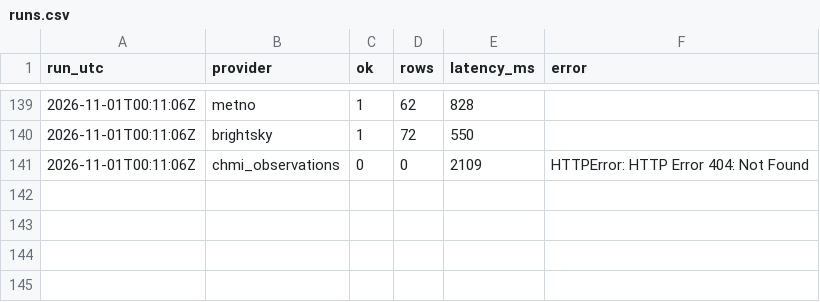
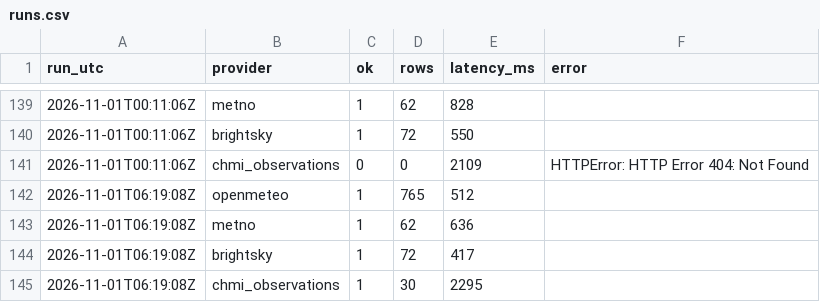
Before and after one commit to PetrBezousek/pocasi-srovnavac, a CSV file: data/runs.csv, drawn as a sheet; only a part is shown, gaps mark what is left out; the diff names each change by its address in the sheet, - before the commit and + after, or states it on an @@ line.

```diff
--- a/data/runs.csv
+++ b/data/runs.csv
+row 142: 2026-11-01T06:19:08Z | openmeteo | 1 | 765 | 512
+row 143: 2026-11-01T06:19:08Z | metno | 1 | 62 | 636
+row 144: 2026-11-01T06:19:08Z | brightsky | 1 | 72 | 417
+row 145: 2026-11-01T06:19:08Z | chmi_observations | 1 | 30 | 2295
```
Also changed, not shown: data/observations.csv, 2 other files.
